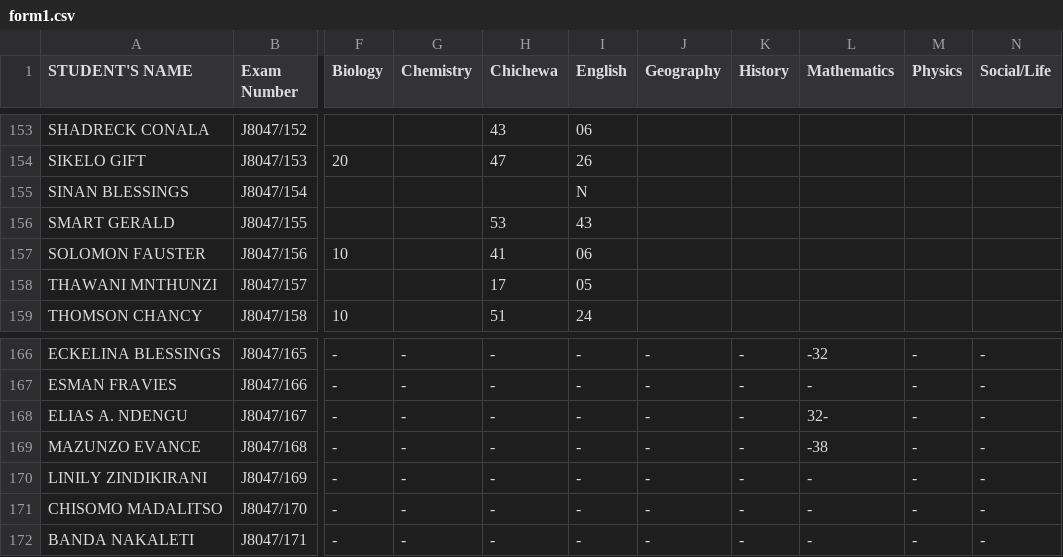
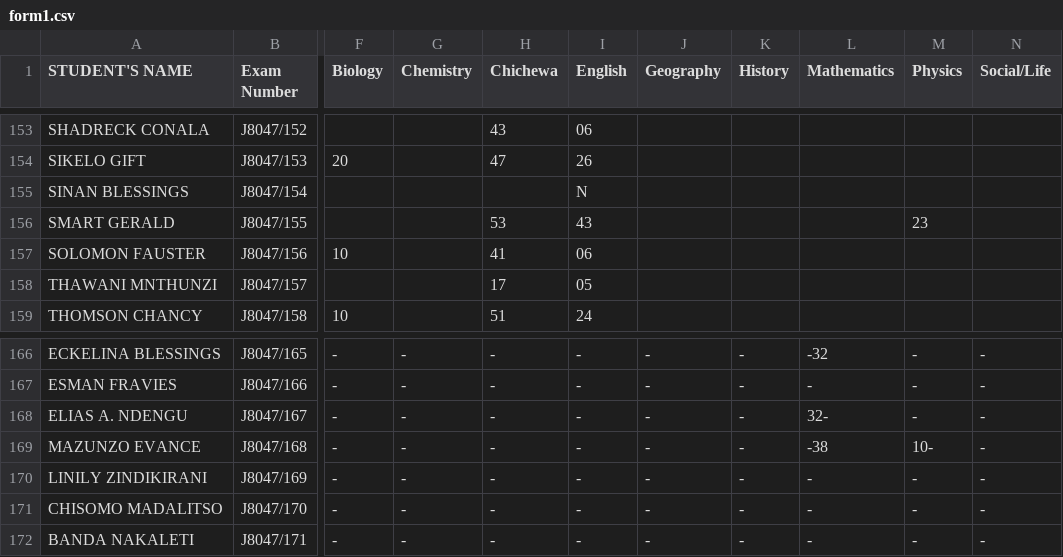
Before and after one commit to magawass/ExApp, a CSV file: form1.csv, drawn as a sheet; only a part is shown, gaps mark what is left out; the diff covers the shown part only; the diff names each change by its address in the sheet, - before the commit and + after, or states it on an @@ line.

Commit message:
Update: form1 - Physics (3/31/2026, 11:10:16 AM)

```diff
--- a/form1.csv
+++ b/form1.csv
-M156 (Physics): (empty)
+M156 (Physics): 23
-M169 (Physics): -
+M169 (Physics): 10-
```
Also changed, not shown: 12 edited cells elsewhere in this file.
